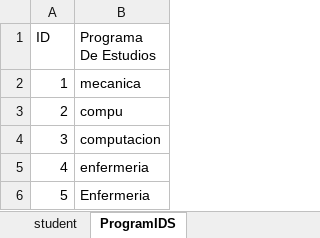
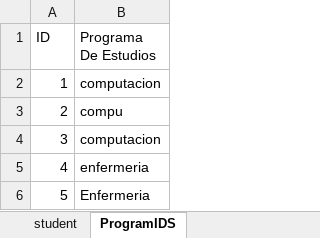
Before and after one commit to paulantezana/review, an Excel workbook: templates/templateStudentSA.xlsx, sheet ProgramIDS, drawn as a sheet; values as stored, in another font and other column widths than the file's, no borders; the diff names each change by its address in the sheet, - before the commit and + after, or states it on an @@ line.

```diff
--- a/templates/templateStudentSA.xlsx (sheet ProgramIDS)
+++ b/templates/templateStudentSA.xlsx (sheet ProgramIDS)
-B2 (Programa De Estudios): mecanica
+B2 (Programa De Estudios): computacion
```
Also changed, not shown: temp/allCompanies.xlsx, 10 other files.
